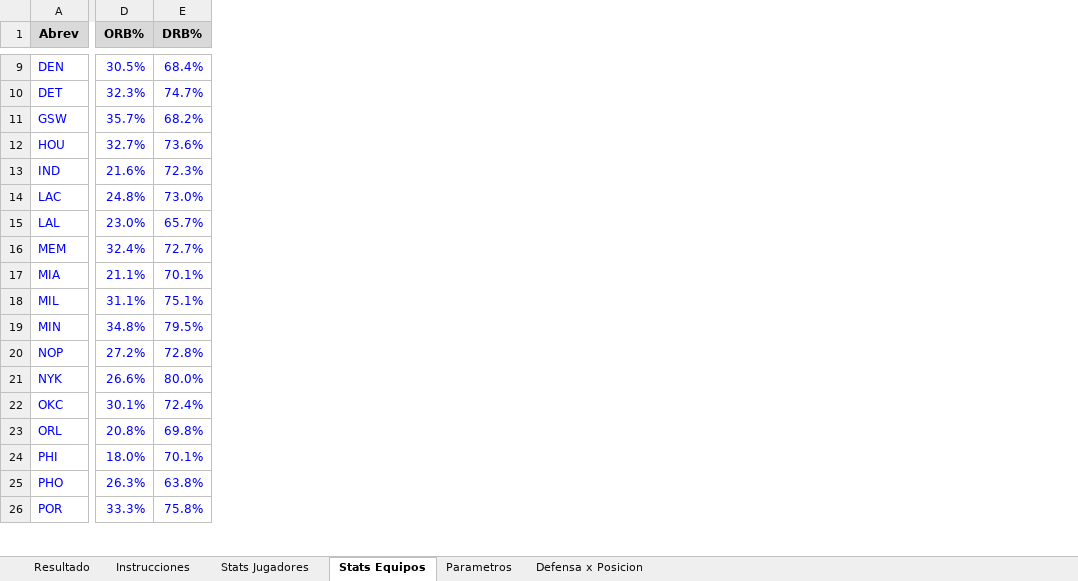
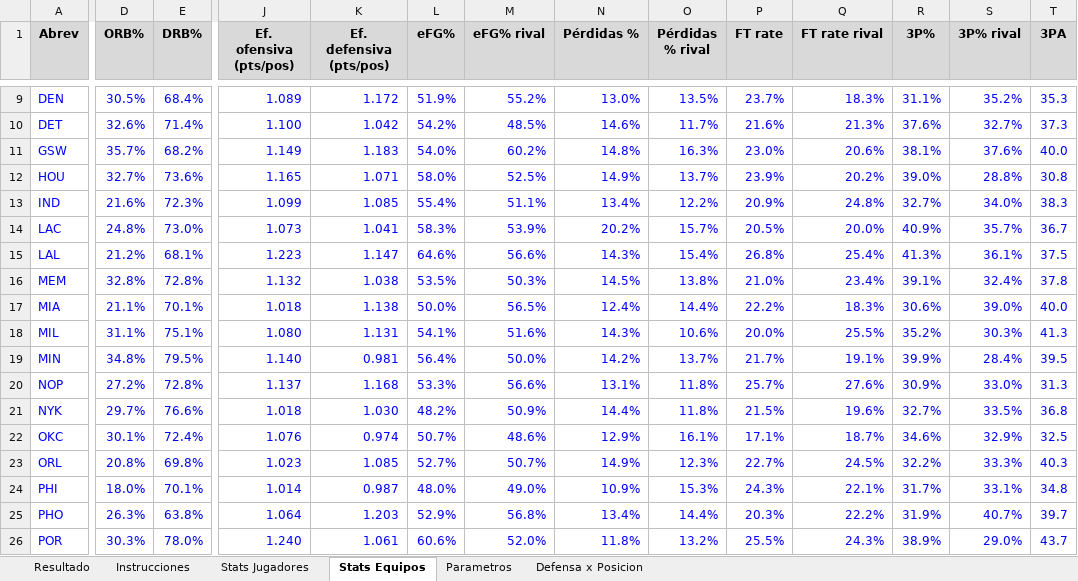
Before and after one commit to emorales24c-wq/budget-, an Excel workbook: nba/Modelo_Props_NBA.xlsx, sheet Stats Equipos, drawn as a sheet; only a part is shown, gaps mark what is left out; values as stored, in another font and other column widths than the file's, no borders; the diff covers the shown part only; the diff names each change by its address in the sheet, - before the commit and + after, or states it on an @@ line.

```diff
--- a/nba/Modelo_Props_NBA.xlsx (sheet Stats Equipos)
+++ b/nba/Modelo_Props_NBA.xlsx (sheet Stats Equipos)
+column J (Ef. ofensiva (pts/pos)), rows 9-26: 1.089 | 1.100 | 1.149 | 1.165 | 1.099 | 1.073 | 1.223 | 1.132 | 1.018 | 1.080 | 1.140 | 1.137 | 1.018 | 1.076 | 1.023 | 1.014 | 1.064 | 1.240
+column K (Ef. defensiva (pts/pos)), rows 9-26: 1.172 | 1.042 | 1.183 | 1.071 | 1.085 | 1.041 | 1.147 | 1.038 | 1.138 | 1.131 | 0.981 | 1.168 | 1.030 | 0.974 | 1.085 | 0.987 | 1.203 | 1.061
+column L (eFG%), rows 9-26: 51.9% | 54.2% | 54.0% | 58.0% | 55.4% | 58.3% | 64.6% | 53.5% | 50.0% | 54.1% | 56.4% | 53.3% | 48.2% | 50.7% | 52.7% | 48.0% | 52.9% | 60.6%
+column M (eFG% rival), rows 9-26: 55.2% | 48.5% | 60.2% | 52.5% | 51.1% | 53.9% | 56.6% | 50.3% | 56.5% | 51.6% | 50.0% | 56.6% | 50.9% | 48.6% | 50.7% | 49.0% | 56.8% | 52.0%
+column N (Pérdidas %), rows 9-26: 13.0% | 14.6% | 14.8% | 14.9% | 13.4% | 20.2% | 14.3% | 14.5% | 12.4% | 14.3% | 14.2% | 13.1% | 14.4% | 12.9% | 14.9% | 10.9% | 13.4% | 11.8%
+column O (Pérdidas % rival), rows 9-26: 13.5% | 11.7% | 16.3% | 13.7% | 12.2% | 15.7% | 15.4% | 13.8% | 14.4% | 10.6% | 13.7% | 11.8% | 11.8% | 16.1% | 12.3% | 15.3% | 14.4% | 13.2%
+column P (FT rate), rows 9-26: 23.7% | 21.6% | 23.0% | 23.9% | 20.9% | 20.5% | 26.8% | 21.0% | 22.2% | 20.0% | 21.7% | 25.7% | 21.5% | 17.1% | 22.7% | 24.3% | 20.3% | 25.5%
+column Q (FT rate rival), rows 9-26: 18.3% | 21.3% | 20.6% | 20.2% | 24.8% | 20.0% | 25.4% | 23.4% | 18.3% | 25.5% | 19.1% | 27.6% | 19.6% | 18.7% | 24.5% | 22.1% | 22.2% | 24.3%
+column R (3P%), rows 9-26: 31.1% | 37.6% | 38.1% | 39.0% | 32.7% | 40.9% | 41.3% | 39.1% | 30.6% | 35.2% | 39.9% | 30.9% | 32.7% | 34.6% | 32.2% | 31.7% | 31.9% | 38.9%
+column S (3P% rival), rows 9-26: 35.2% | 32.7% | 37.6% | 28.8% | 34.0% | 35.7% | 36.1% | 32.4% | 39.0% | 30.3% | 28.4% | 33.0% | 33.5% | 32.9% | 33.3% | 33.1% | 40.7% | 29.0%
+column T (3PA), rows 9-26: 35.3 | 37.3 | 40.0 | 30.8 | 38.3 | 36.7 | 37.5 | 37.8 | 40.0 | 41.3 | 39.5 | 31.3 | 36.8 | 32.5 | 40.3 | 34.8 | 39.7 | 43.7
-D10 (ORB%): 32.3%
+D10 (ORB%): 32.6%
-E10 (DRB%): 74.7%
+E10 (DRB%): 71.4%
-D15 (ORB%): 23.0%
+D15 (ORB%): 21.2%
-E15 (DRB%): 65.7%
+E15 (DRB%): 68.1%
-D16 (ORB%): 32.4%
+D16 (ORB%): 32.8%
-E16 (DRB%): 72.7%
+E16 (DRB%): 72.8%
-D21 (ORB%): 26.6%
+D21 (ORB%): 29.7%
-E21 (DRB%): 80.0%
+E21 (DRB%): 76.6%
-D26 (ORB%): 33.3%
+D26 (ORB%): 30.3%
-E26 (DRB%): 75.8%
+E26 (DRB%): 78.0%
```
Also changed, not shown: 3 added columns and 50 edited cells elsewhere in this sheet, sheet Stats Jugadores, sheet Defensa x Posicion, sheet Resultado, sheet Parametros, 8 other files.
